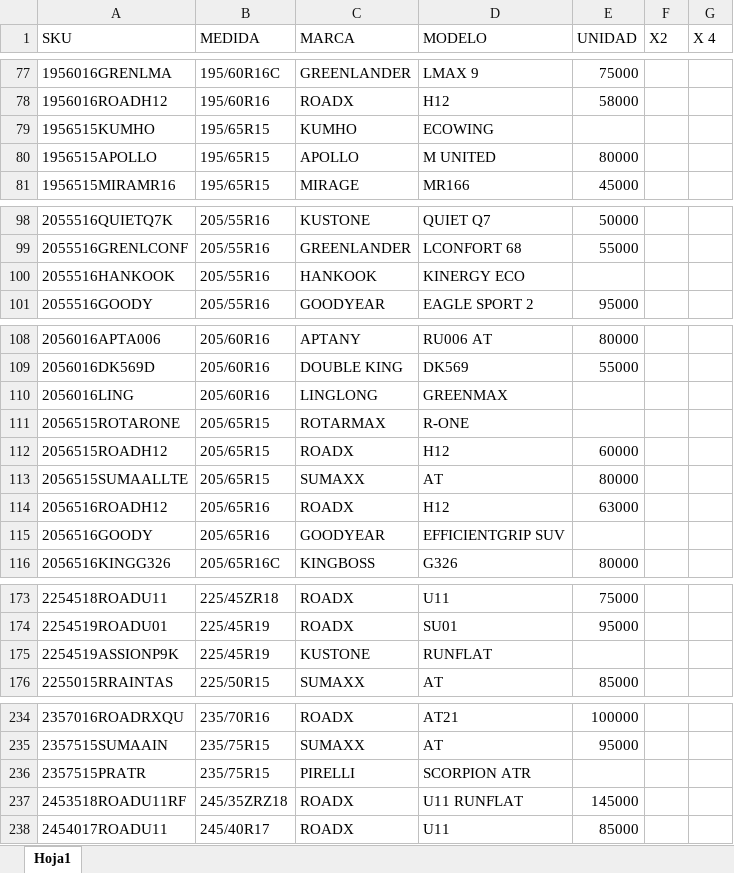
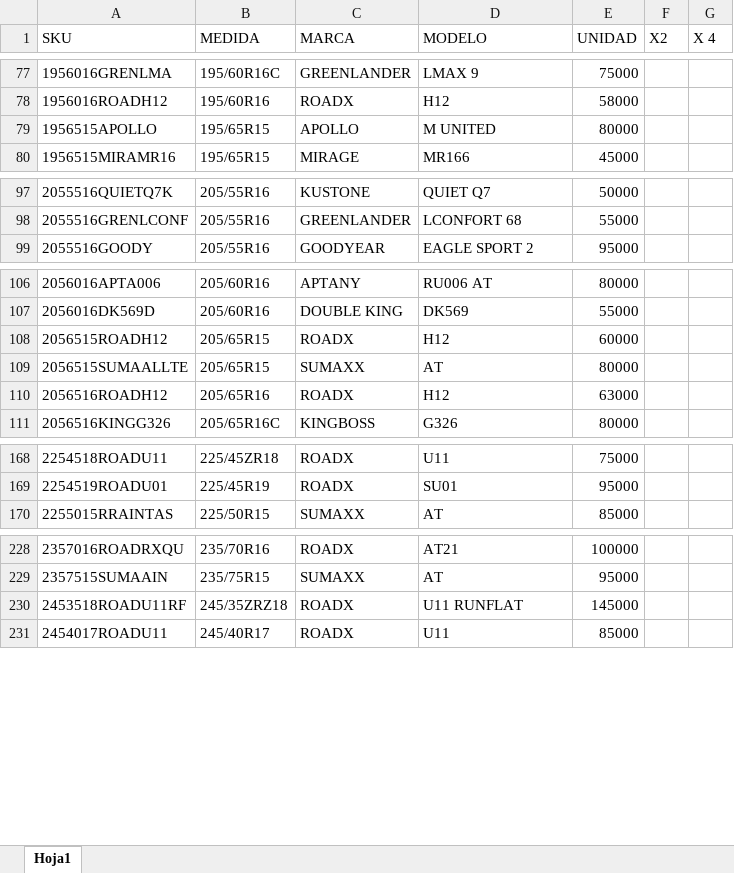
Before and after one commit to matijqs/Webprecios, an Excel workbook: files/LISTA DE PRECIOS WEB.xlsx, sheet Hoja1, drawn as a sheet; only a part is shown, gaps mark what is left out; values as stored, in another font and other column widths than the file's, no borders; conditional formats and table styles not drawn; the diff covers the shown part only; the diff names each change by its address in the sheet, - before the commit and + after, or states it on an @@ line.

Commit message:
mejoras

```diff
--- a/files/LISTA DE PRECIOS WEB.xlsx (sheet Hoja1)
+++ b/files/LISTA DE PRECIOS WEB.xlsx (sheet Hoja1)
-row 79: 1956515KUMHO | 195/65R15 | KUMHO | ECOWING
-row 100: 2055516HANKOOK | 205/55R16 | HANKOOK | KINERGY ECO
-row 110: 2056016LING | 205/60R16 | LINGLONG | GREENMAX
-row 111: 2056515ROTARONE | 205/65R15 | ROTARMAX | R-ONE
-row 115: 2056516GOODY | 205/65R16 | GOODYEAR | EFFICIENTGRIP SUV
-row 175: 2254519ASSIONP9K | 225/45R19 | KUSTONE | RUNFLAT
-row 236: 2357515PRATR | 235/75R15 | PIRELLI | SCORPION ATR
```
Also changed, not shown: 1 removed row elsewhere in this sheet.
